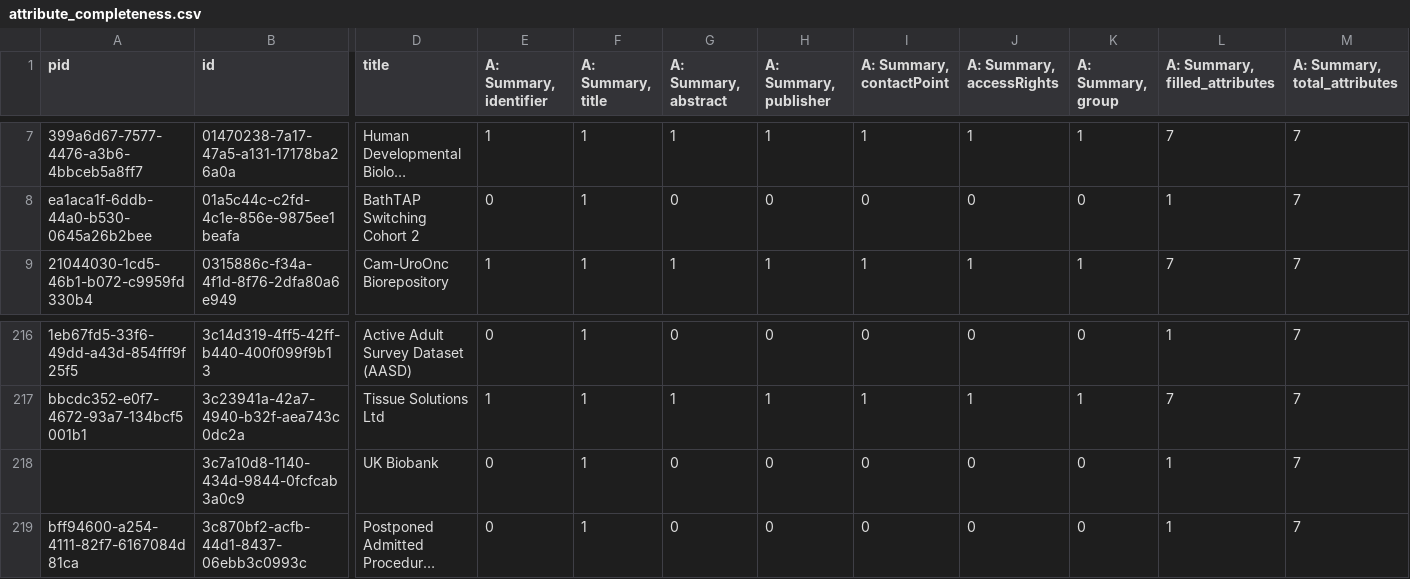
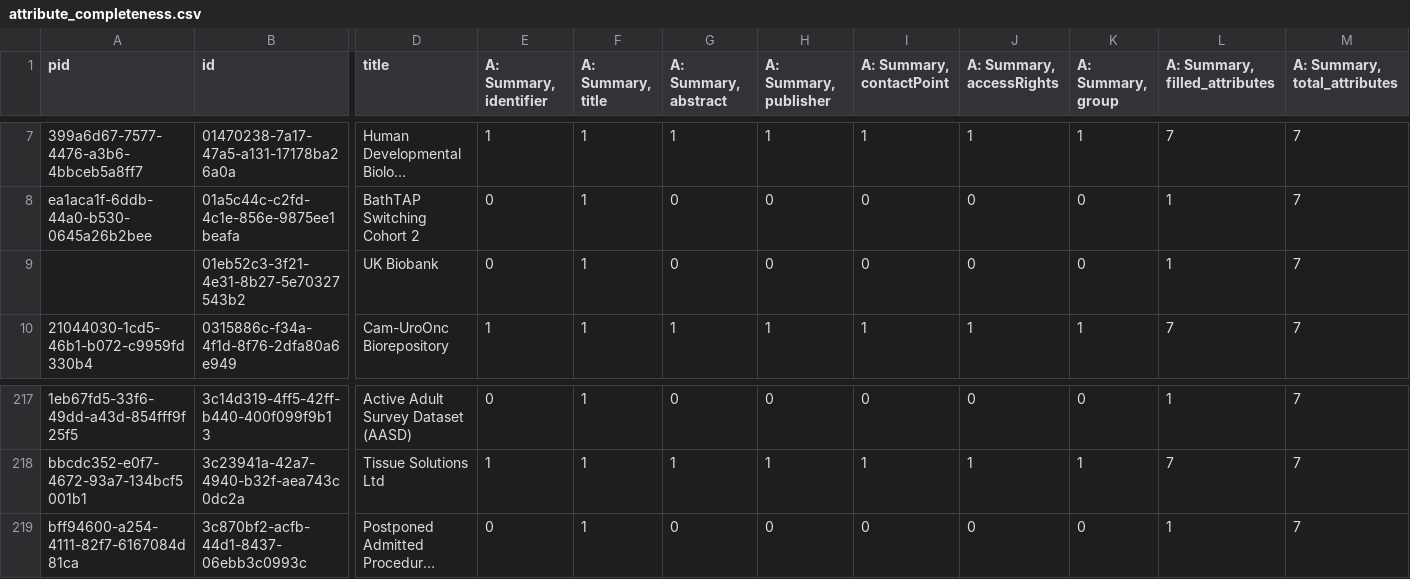
Before and after one commit to HDRUK/datasets, a CSV file: reports/v1.1.7/attribute_completeness.csv, drawn as a sheet; only a part is shown, gaps mark what is left out; long unchanged cells end in …; removed rows and columns are numbered as before the commit, all else as after; rows hold the shown columns only; the diff names each change by its address in the sheet, - before the commit and + after, or states it on an @@ line.

```diff
--- a/reports/v1.1.7/attribute_completeness.csv
+++ b/reports/v1.1.7/attribute_completeness.csv
+row 9:  | 01eb52c3-3f21-4e31-8b27-5e70327543b2 | UK Biobank | 0 | 1 | 0 | 0 | 0 | 0 | 0 | 1 | 7
-row 218:  | 3c7a10d8-1140-434d-9844-0fcfcab3a0c9 | UK Biobank | 0 | 1 | 0 | 0 | 0 | 0 | 0 | 1 | 7
```
Also changed, not shown: reports/data_utility.csv, reports/latest/metadata_quality.v2.csv, 18 other files.
